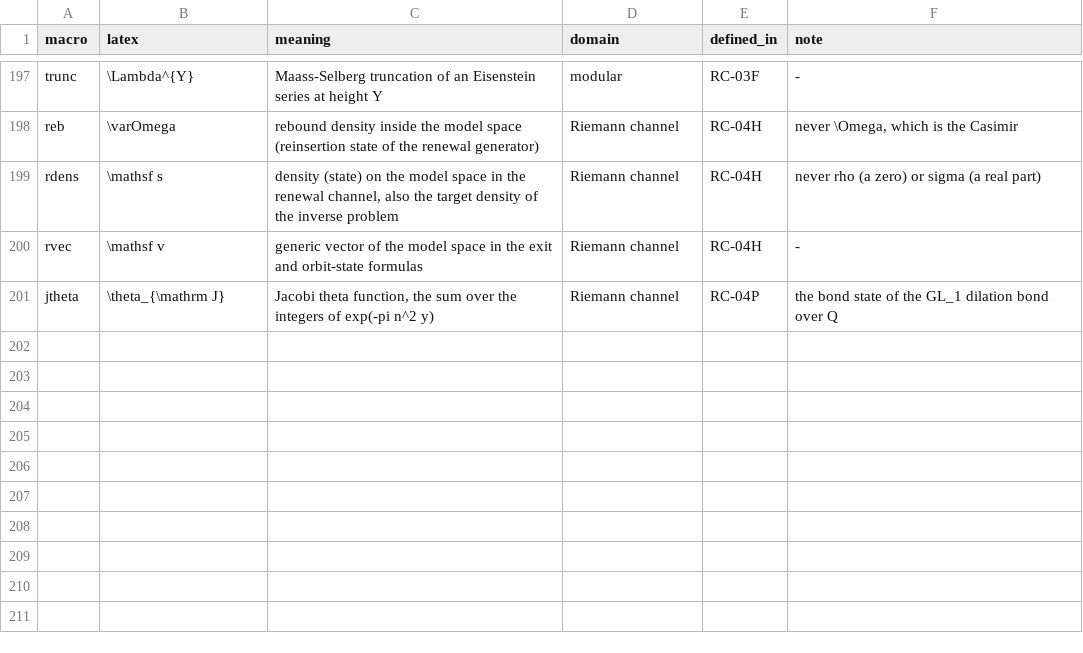
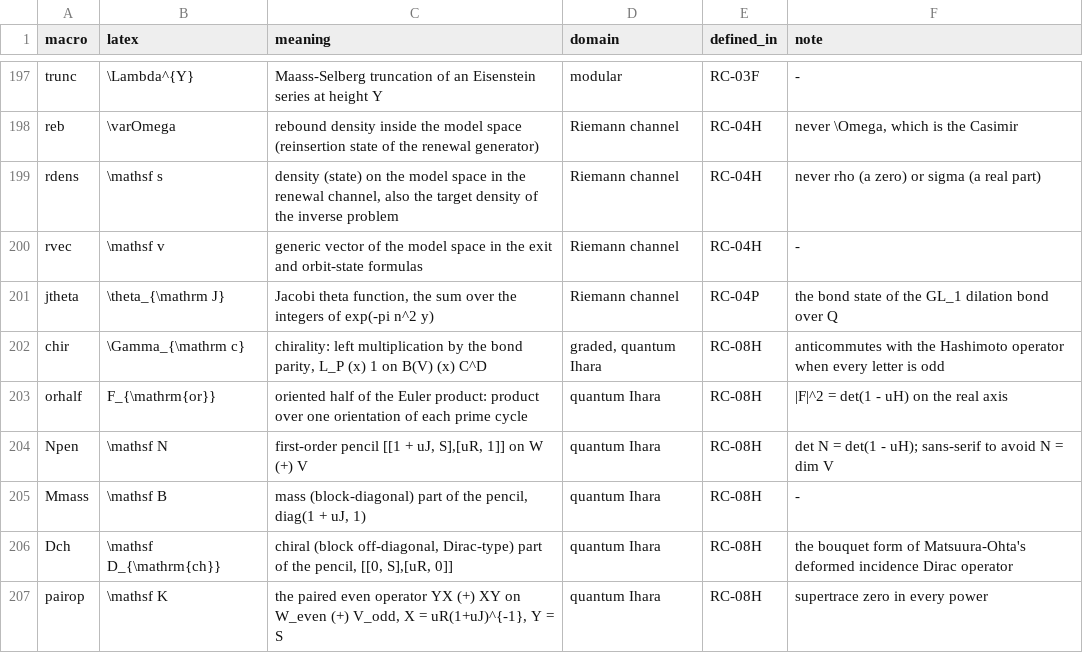
Before and after one commit to tobiasosborne/riemann-channel, a TSV file: db/notation.tsv, drawn as a sheet; only a part is shown, gaps mark what is left out.

```diff
--- a/db/notation.tsv
+++ b/db/notation.tsv
@@ -201 +201,7 @@ rvec	\mathsf v	generic vector of the model space in the exit and orbit-state for
 jtheta	\theta_{\mathrm J}	Jacobi theta function, the sum over the integers of exp(-pi n^2 y)	Riemann channel	RC-04P	the bond state of the GL_1 dilation bond over Q
+chir	\Gamma_{\mathrm c}	chirality: left multiplication by the bond parity, L_P (x) 1 on B(V) (x) C^D	graded, quantum Ihara	RC-08H	anticommutes with the Hashimoto operator when every letter is odd
+orhalf	F_{\mathrm{or}}	oriented half of the Euler product: product over one orientation of each prime cycle	quantum Ihara	RC-08H	|F|^2 = det(1 - uH) on the real axis
+Npen	\mathsf N	first-order pencil [[1 + uJ, S],[uR, 1]] on W (+) V	quantum Ihara	RC-08H	det N = det(1 - uH); sans-serif to avoid N = dim V
+Mmass	\mathsf B	mass (block-diagonal) part of the pencil, diag(1 + uJ, 1)	quantum Ihara	RC-08H	-
+Dch	\mathsf D_{\mathrm{ch}}	chiral (block off-diagonal, Dirac-type) part of the pencil, [[0, S],[uR, 0]]	quantum Ihara	RC-08H	the bouquet form of Matsuura-Ohta's deformed incidence Dirac operator
+pairop	\mathsf K	the paired even operator YX (+) XY on W_even (+) V_odd, X = uR(1+uJ)^{-1}, Y = S	quantum Ihara	RC-08H	supertrace zero in every power
```
Also changed, not shown: db/provenance.tsv, 25 other files.
